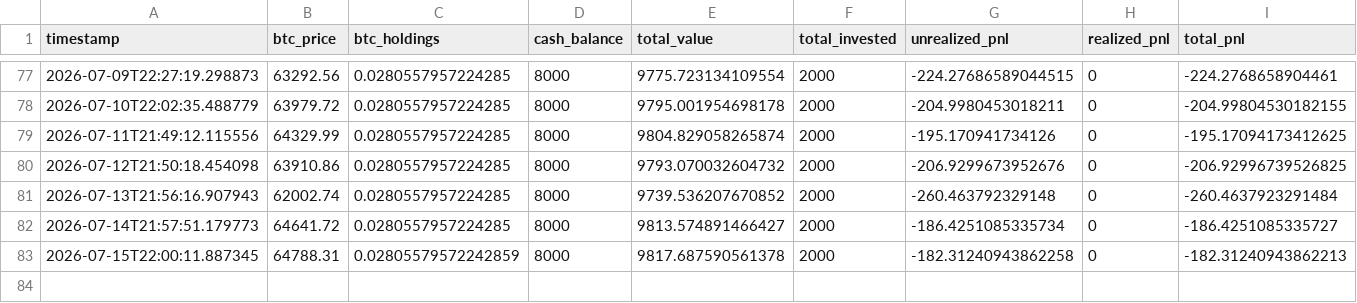
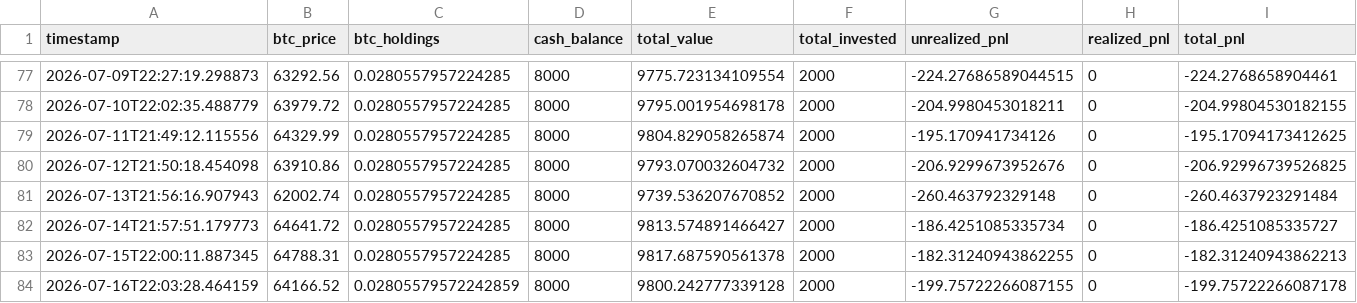
Before and after one commit to knoxper10-web/btc-paper-trade, a CSV file: paper_trade_performance.csv, drawn as a sheet; only a part is shown, gaps mark what is left out; rows hold the shown columns only; the diff names each change by its address in the sheet, - before the commit and + after, or states it on an @@ line.

```diff
--- a/paper_trade_performance.csv
+++ b/paper_trade_performance.csv
-C83 (btc_holdings): 0.02805579572242859
+C83 (btc_holdings): 0.0280557957224285
-G83 (unrealized_pnl): -182.31240943862258
+G83 (unrealized_pnl): -182.31240943862255
+row 84: 2026-07-16T22:03:28.464159 | 64166.52 | 0.02805579572242859 | 8000 | 9800.242777339128 | 2000 | -199.75722266087155 | 0 | -199.75722266087178
```
